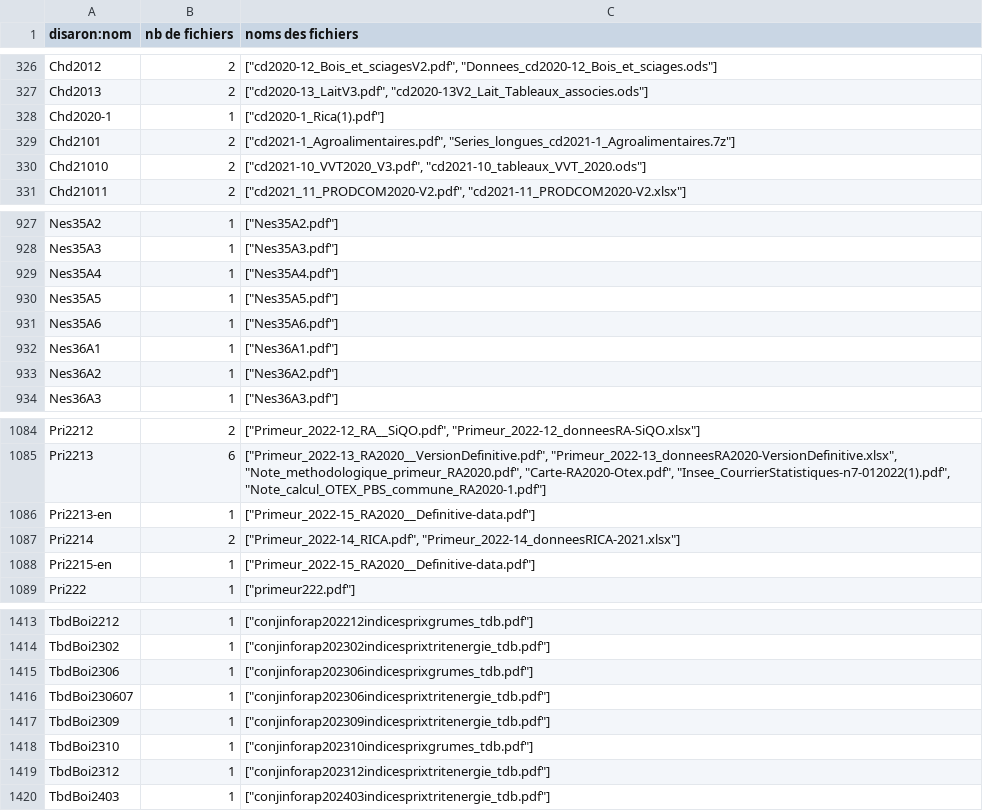
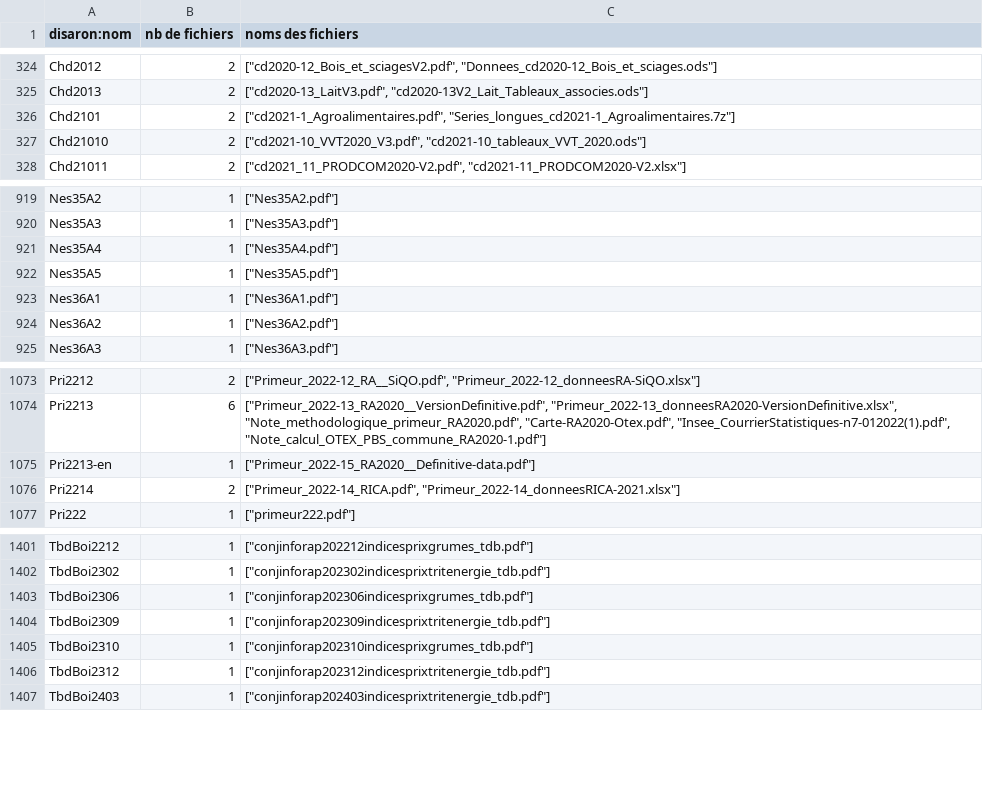
Before and after one commit to betagouv/agreste-crawler, a CSV file: 2026-05-06_Inventaire-Nuxeo-v10-2e-vague-donnees.csv, drawn as a sheet; only a part is shown, gaps mark what is left out; the diff covers the shown part only; the diff names each change by its address in the sheet, - before the commit and + after, or states it on an @@ line.

Commit message:
Remove some Exclure lines, to match the v10 data file

```diff
--- a/2026-05-06_Inventaire-Nuxeo-v10-2e-vague-donnees.csv
+++ b/2026-05-06_Inventaire-Nuxeo-v10-2e-vague-donnees.csv
-row 328: Chd2020-1 | 1 | ["cd2020-1_Rica(1).pdf"]
-row 931: Nes35A6 | 1 | ["Nes35A6.pdf"]
-row 1088: Pri2215-en | 1 | ["Primeur_2022-15_RA2020__Definitive-data.pdf"]
-row 1416: TbdBoi230607 | 1 | ["conjinforap202306indicesprixtritenergie_tdb.pdf"]
```
Also changed, not shown: 9 removed rows elsewhere in this file.
